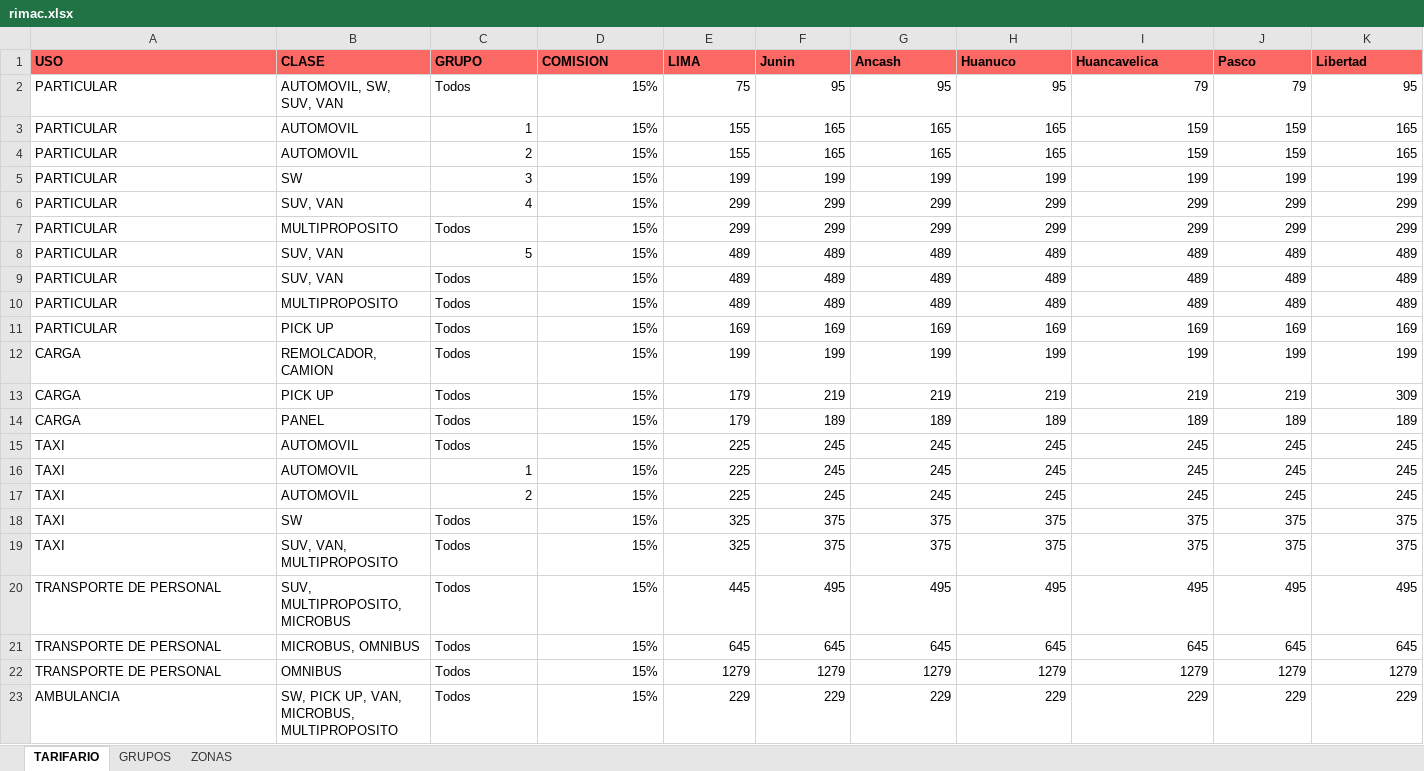
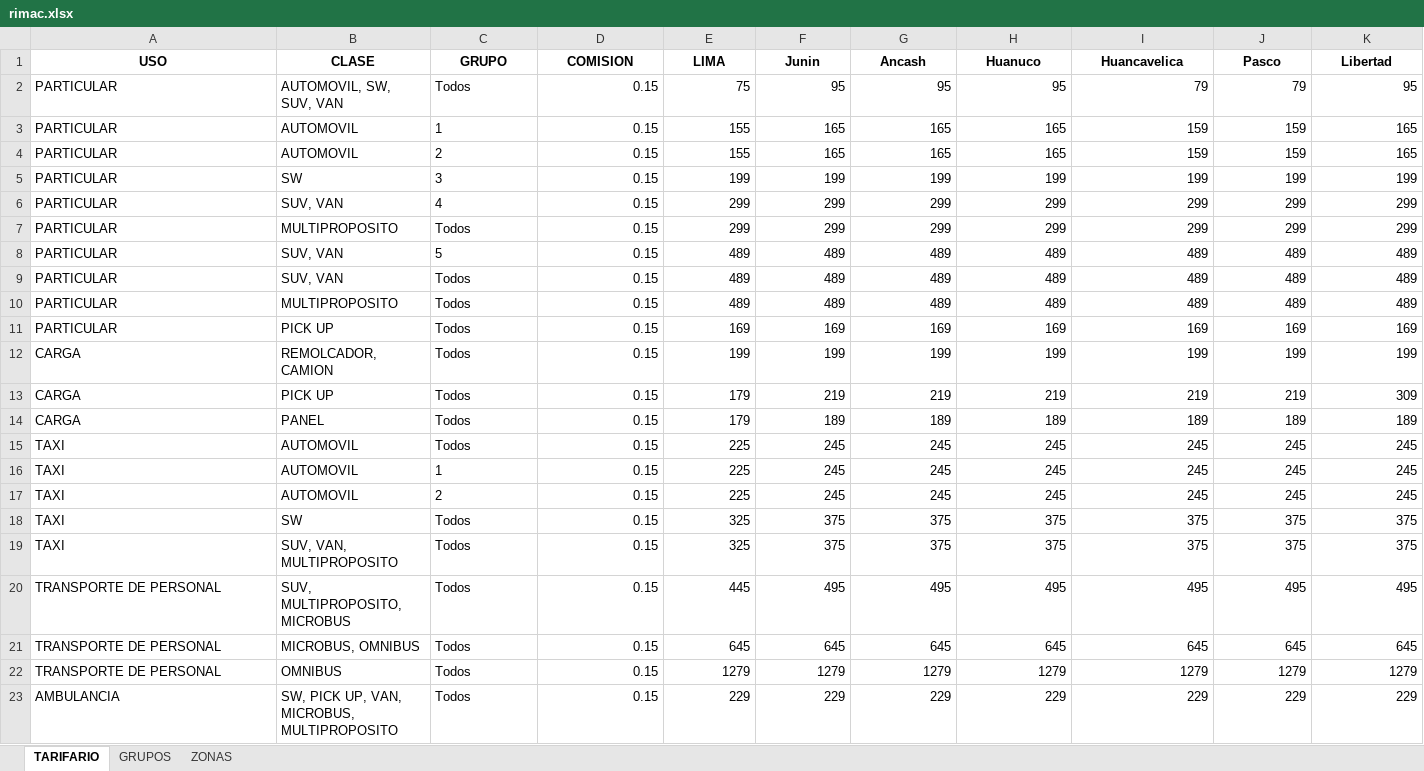
Before and after one commit to jdys90/cotizador-soat-2026, an Excel workbook: rimac.xlsx, sheet TARIFARIO, drawn as a sheet; only a part is shown; values as stored, in another font and other column widths than the file's, no borders; the diff covers the shown part only; the diff names each change by its address in the sheet, - before the commit and + after, or states it on an @@ line.

```diff
--- a/rimac.xlsx (sheet TARIFARIO)
+++ b/rimac.xlsx (sheet TARIFARIO)
@@ A1:K1 fill: #FC6864 → none, alignment: left → center @@
-D2:D23 (COMISION): 15%
+D2:D23 (COMISION): 0.15
-C3:C6 alignment: right
+C3:C6 alignment: left
-C8 alignment: right
+C8 alignment: left
-C16:C17 alignment: right
+C16:C17 alignment: left
```
Also changed, not shown: cell formats elsewhere in this sheet, 7 other files.
